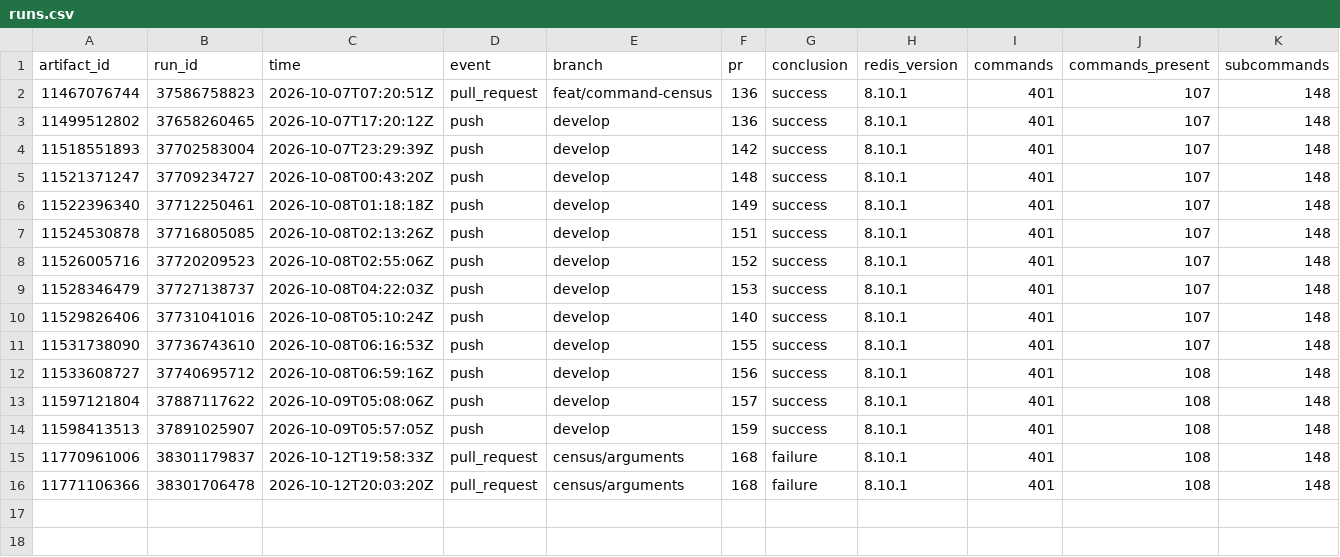
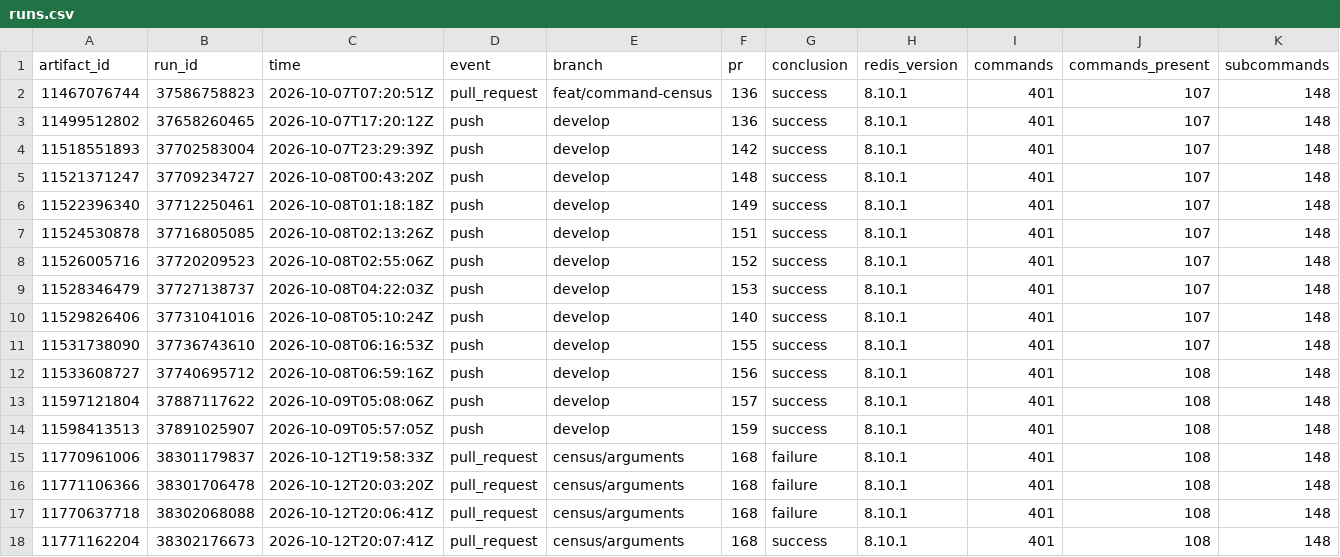
Before and after one commit to brandopakel/keel, a CSV file: census/runs.csv, drawn as a sheet; only a part is shown; rows hold the shown columns only; the diff names each change by its address in the sheet, - before the commit and + after, or states it on an @@ line.

```diff
--- a/census/runs.csv
+++ b/census/runs.csv
+row 17: 11770637718 | 38302068088 | 2026-10-12T20:06:41Z | pull_request | census/arguments | 168 | failure | 8.10.1 | 401 | 108 | 148
+row 18: 11771162204 | 38302176673 | 2026-10-12T20:07:41Z | pull_request | census/arguments | 168 | success | 8.10.1 | 401 | 108 | 148
```
Also changed, not shown: census/areas.csv.
